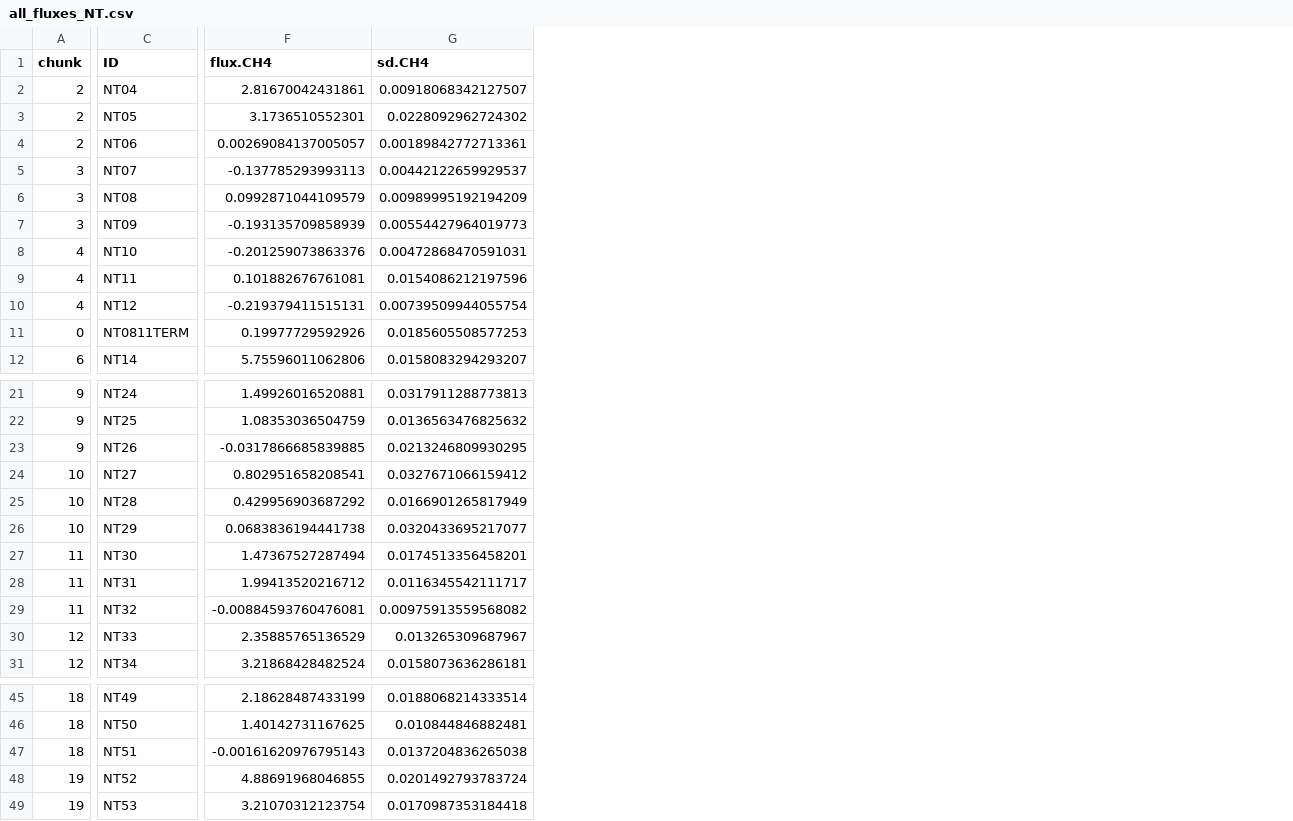
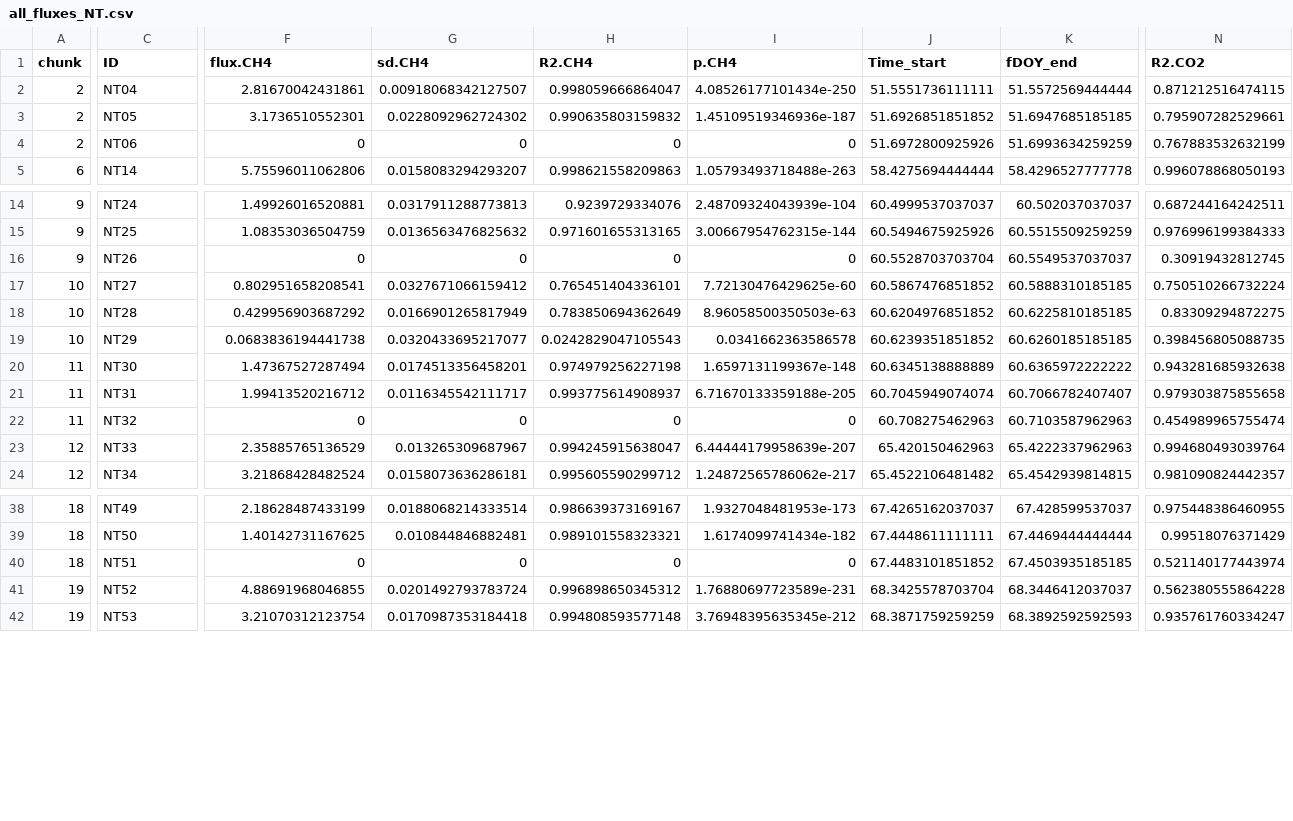
Before and after one commit to ayatsko/TMI_flux, a CSV file: data/finalfluxes/all_fluxes_NT.csv, drawn as a sheet; only a part is shown, gaps mark what is left out; removed rows and columns are numbered as before the commit, all else as after; rows hold the shown columns only; the diff covers the shown part only; the diff names each change by its address in the sheet, - before the commit and + after, or states it on an @@ line.

Commit message:
refinalising fluxes

```diff
--- a/data/finalfluxes/all_fluxes_NT.csv
+++ b/data/finalfluxes/all_fluxes_NT.csv
+column H (R2.CH4), rows 2-5: 0.998059666864047 | 0.990635803159832 | 0 | 0.998621558209863; rows 14-24: 0.9239729334076 | 0.971601655313165 | 0 | 0.765451404336101 | 0.783850694362649 | 0.0242829047105543 | 0.974979256227198 | 0.993775614908937 | 0 | 0.994245915638047 | 0.995605590299712; rows 38-42: 0.986639373169167 | 0.989101558323321 | 0 | 0.996898650345312 | 0.994808593577148
+column I (p.CH4), rows 2-5: 4.08526177101434e-250 | 1.45109519346936e-187 | 0 | 1.05793493718488e-263; rows 14-24: 2.48709324043939e-104 | 3.00667954762315e-144 | 0 | 7.72130476429625e-60 | 8.96058500350503e-63 | 0.0341662363586578 | 1.6597131199367e-148 | 6.71670133359188e-205 | 0 | 6.44444179958639e-207 | 1.24872565786062e-217; rows 38-42: 1.9327048481953e-173 | 1.6174099741434e-182 | 0 | 1.76880697723589e-231 | 3.76948395635345e-212
+column J (Time_start), rows 2-5: 51.5551736111111 | 51.6926851851852 | 51.6972800925926 | 58.4275694444444; rows 14-24: 60.4999537037037 | 60.5494675925926 | 60.5528703703704 | 60.5867476851852 | 60.6204976851852 | 60.6239351851852 | 60.6345138888889 | 60.7045949074074 | 60.708275462963 | 65.420150462963 | 65.4522106481482; rows 38-42: 67.4265162037037 | 67.4448611111111 | 67.4483101851852 | 68.3425578703704 | 68.3871759259259
+column K (fDOY_end), rows 2-5: 51.5572569444444 | 51.6947685185185 | 51.6993634259259 | 58.4296527777778; rows 14-24: 60.502037037037 | 60.5515509259259 | 60.5549537037037 | 60.5888310185185 | 60.6225810185185 | 60.6260185185185 | 60.6365972222222 | 60.7066782407407 | 60.7103587962963 | 65.4222337962963 | 65.4542939814815; rows 38-42: 67.428599537037 | 67.4469444444444 | 67.4503935185185 | 68.3446412037037 | 68.3892592592593
+column N (R2.CO2), rows 2-5: 0.871212516474115 | 0.795907282529661 | 0.767883532632199 | 0.996078868050193; rows 14-24: 0.687244164242511 | 0.976996199384333 | 0.30919432812745 | 0.750510266732224 | 0.83309294872275 | 0.398456805088735 | 0.943281685932638 | 0.979303875855658 | 0.454989965755474 | 0.994680493039764 | 0.981090824442357; rows 38-42: 0.975448386460955 | 0.99518076371429 | 0.521140177443974 | 0.562380555864228 | 0.935761760334247
-F4 (flux.CH4): 0.00269084137005057
+F4 (flux.CH4): 0
-G4 (sd.CH4): 0.00189842772713361
+G4 (sd.CH4): 0
-row 5: 3 | NT07 | -0.137785293993113 | 0.00442122659929537
-row 6: 3 | NT08 | 0.0992871044109579 | 0.00989995192194209
-row 7: 3 | NT09 | -0.193135709858939 | 0.00554427964019773
-row 8: 4 | NT10 | -0.201259073863376 | 0.00472868470591031
-row 9: 4 | NT11 | 0.101882676761081 | 0.0154086212197596
-row 10: 4 | NT12 | -0.219379411515131 | 0.00739509944055754
-row 11: 0 | NT0811TERM | 0.19977729592926 | 0.0185605508577253
-F16 (flux.CH4): -0.0317866685839885
+F16 (flux.CH4): 0
-G16 (sd.CH4): 0.0213246809930295
+G16 (sd.CH4): 0
-F22 (flux.CH4): -0.00884593760476081
+F22 (flux.CH4): 0
-G22 (sd.CH4): 0.00975913559568082
+G22 (sd.CH4): 0
-F40 (flux.CH4): -0.00161620976795143
+F40 (flux.CH4): 0
-G40 (sd.CH4): 0.0137204836265038
+G40 (sd.CH4): 0
```
Also changed, not shown: 2 added columns elsewhere in this file, data/finalfluxes/CH4_fluxfinal_nov22_fixed.csv, data/finalfluxes/CO2_fluxfinal_aug23_day_fixed.csv, 28 other files.
